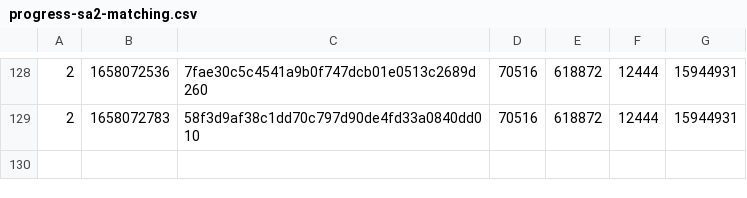
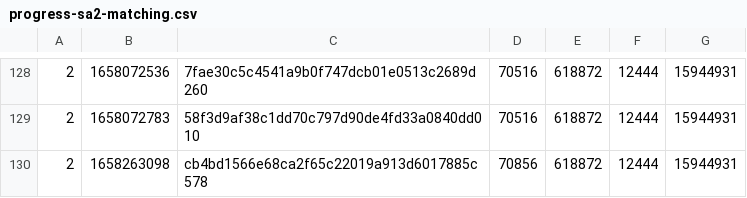
Before and after one commit to SAT-R/sa2, a CSV file: reports/progress-sa2-matching.csv, drawn as a sheet; only a part is shown, gaps mark what is left out; the diff names each change by its address in the sheet, - before the commit and + after, or states it on an @@ line.

```diff
--- a/reports/progress-sa2-matching.csv
+++ b/reports/progress-sa2-matching.csv
+row 130: 2 | 1658263098 | cb4bd1566e68ca2f65c22019a913d6017885c578 | 70856 | 618872 | 12444 | 15944931
```
Also changed, not shown: reports/progress-sa2-nonmatching.csv.
